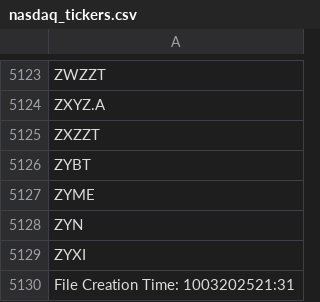
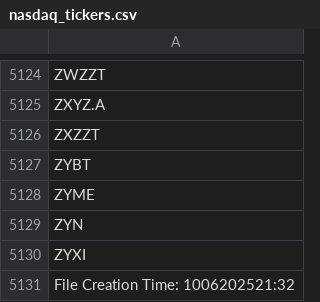
Before and after one commit to cmmds1982/nasdaq-tickers-fetcher, a CSV file: nasdaq_tickers.csv, drawn as a sheet; only a part is shown, gaps mark what is left out; the diff covers the shown part only.

```diff
--- a/nasdaq_tickers.csv
+++ b/nasdaq_tickers.csv
@@ -5129,2 +5130,2 @@ ZYN
 ZYXI
-File Creation Time: 1003202521:31
+File Creation Time: 1006202521:32
```
Also changed, not shown: 3 added rows and 2 removed rows elsewhere in this file.
